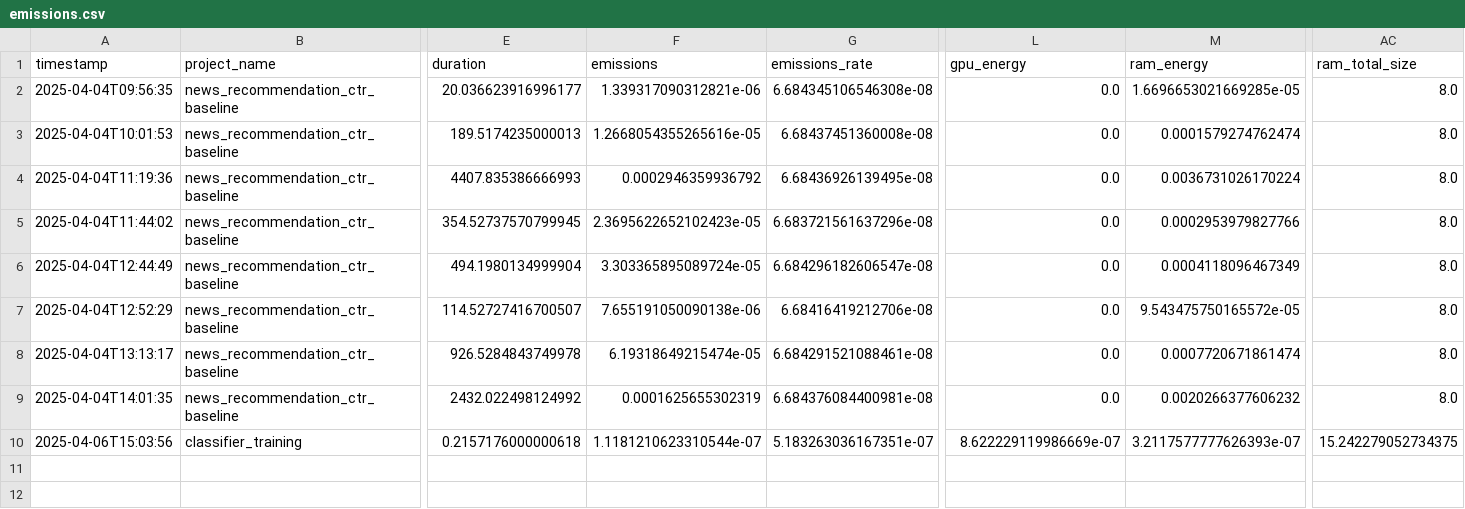
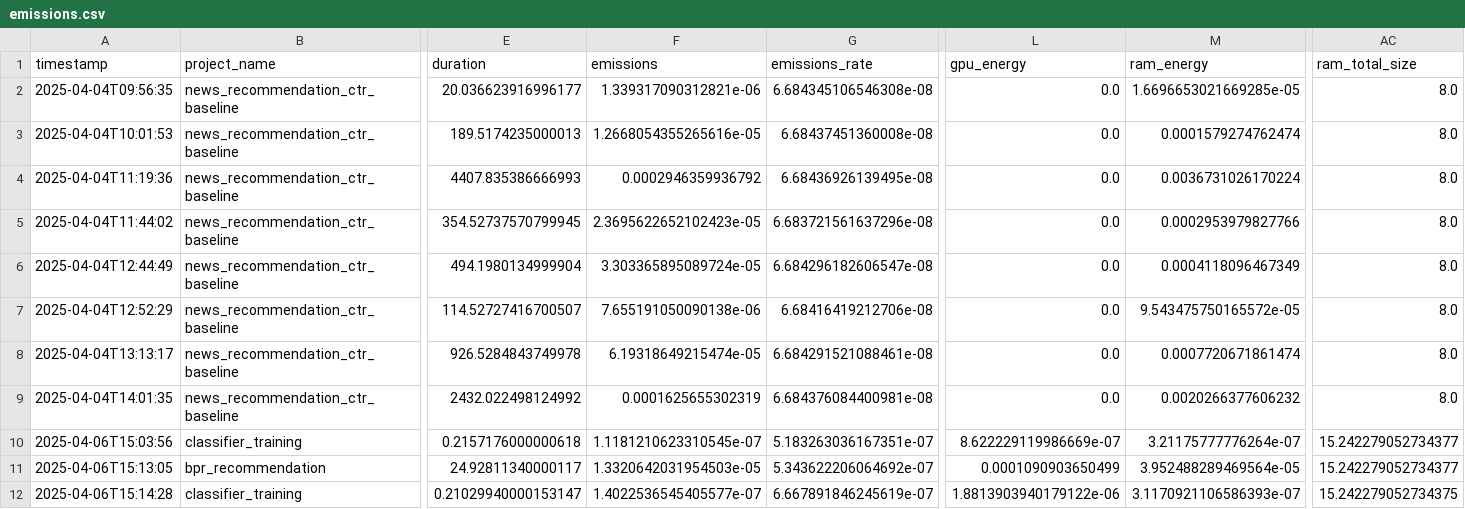
Before and after one commit to joscha-hillienhoff/news-recommender-system, a CSV file: hs_work/emissions/emissions.csv, drawn as a sheet; only a part is shown, gaps mark what is left out; rows hold the shown columns only; the diff names each change by its address in the sheet, - before the commit and + after, or states it on an @@ line.

Commit message:
removed other models

```diff
--- a/hs_work/emissions/emissions.csv
+++ b/hs_work/emissions/emissions.csv
-F10 (emissions): 1.1181210623310544e-07
+F10 (emissions): 1.1181210623310545e-07
-M10 (ram_energy): 3.2117577777626393e-07
+M10 (ram_energy): 3.21175777776264e-07
-AC10 (ram_total_size): 15.242279052734375
+AC10 (ram_total_size): 15.242279052734377
+row 11: 2025-04-06T15:13:05 | bpr_recommendation | 24.92811340000117 | 1.3320642031954503e-05 | 5.343622206064692e-07 | 0.0001090903650499 | 3.952488289469564e-05 | 15.242279052734377
+row 12: 2025-04-06T15:14:28 | classifier_training | 0.21029940000153147 | 1.4022536545405577e-07 | 6.667891846245619e-07 | 1.8813903940179122e-06 | 3.1170921106586393e-07 | 15.242279052734375
```
Also changed, not shown: 8 other files.
